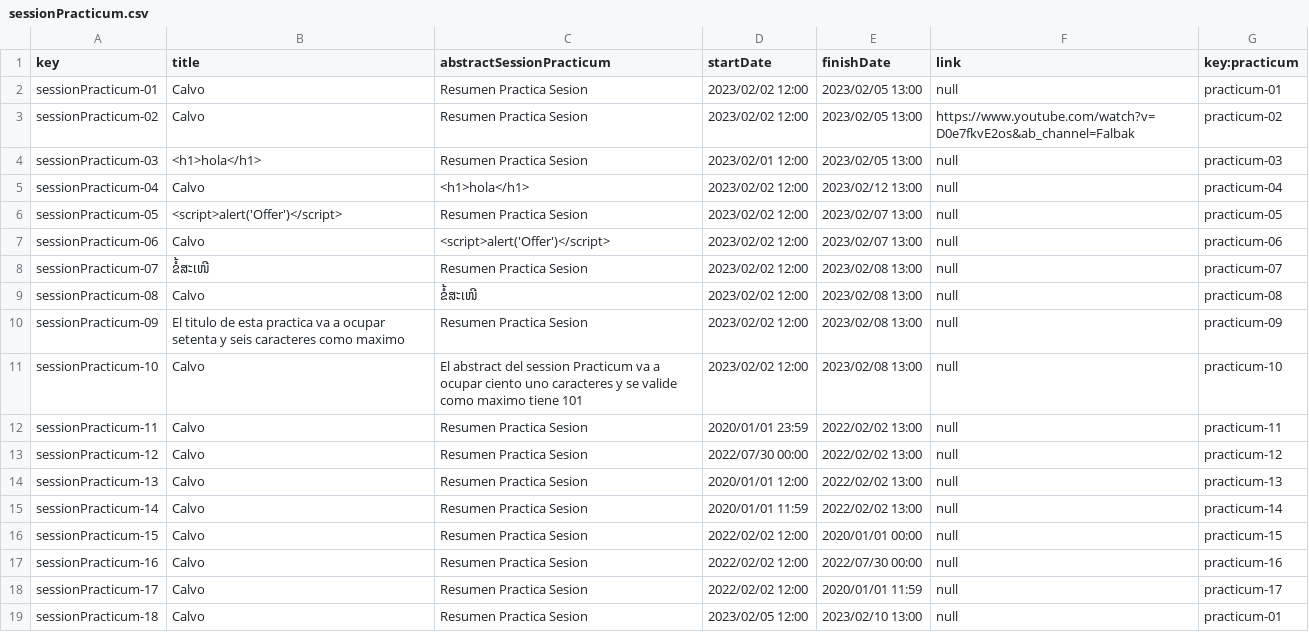
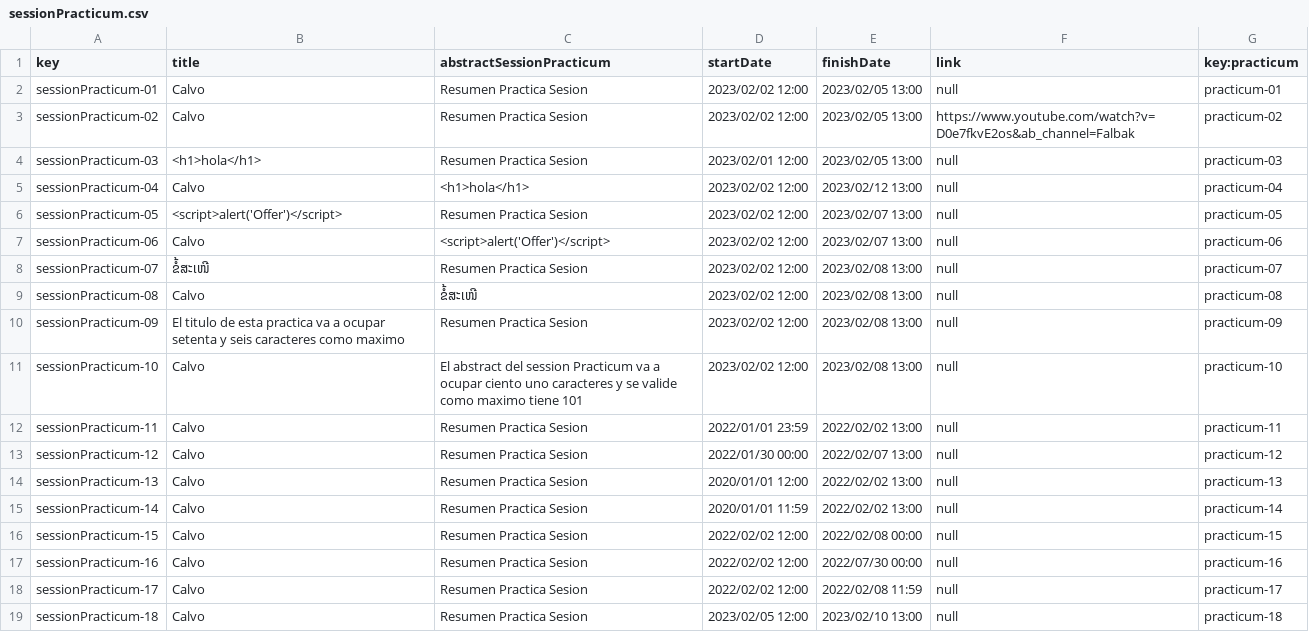
Before and after one commit to marizqlav/Acme-L3-C1.04.14, a CSV file: src/main/webapp/WEB-INF/resources/sample-data/sessionPracticum.csv, drawn as a sheet.

Commit message:
Falta el publish del SessionPracticum

```diff
--- a/src/main/webapp/WEB-INF/resources/sample-data/sessionPracticum.csv
+++ b/src/main/webapp/WEB-INF/resources/sample-data/sessionPracticum.csv
@@ -11,9 +11,9 @@ sessionPracticum-09,El titulo de esta practica va a ocupar setenta y seis caract
 sessionPracticum-10,Calvo,El abstract del session Practicum va a ocupar ciento uno caracteres y se valide como maximo tiene 101,2023/02/02 12:00,2023/02/08 13:00,null,practicum-10
-sessionPracticum-11,Calvo,Resumen Practica Sesion,2020/01/01 23:59,2022/02/02 13:00,null,practicum-11
-sessionPracticum-12,Calvo,Resumen Practica Sesion,2022/07/30 00:00,2022/02/02 13:00,null,practicum-12
+sessionPracticum-11,Calvo,Resumen Practica Sesion,2022/01/01 23:59,2022/02/02 13:00,null,practicum-11
+sessionPracticum-12,Calvo,Resumen Practica Sesion,2022/01/30 00:00,2022/02/07 13:00,null,practicum-12
 sessionPracticum-13,Calvo,Resumen Practica Sesion,2020/01/01 12:00,2022/02/02 13:00,null,practicum-13
 sessionPracticum-14,Calvo,Resumen Practica Sesion,2020/01/01 11:59,2022/02/02 13:00,null,practicum-14
-sessionPracticum-15,Calvo,Resumen Practica Sesion,2022/02/02 12:00,2020/01/01 00:00,null,practicum-15
+sessionPracticum-15,Calvo,Resumen Practica Sesion,2022/02/02 12:00,2022/02/08 00:00,null,practicum-15
 sessionPracticum-16,Calvo,Resumen Practica Sesion,2022/02/02 12:00,2022/07/30 00:00,null,practicum-16
-sessionPracticum-17,Calvo,Resumen Practica Sesion,2022/02/02 12:00,2020/01/01 11:59,null,practicum-17
-sessionPracticum-18,Calvo,Resumen Practica Sesion,2023/02/05 12:00,2023/02/10 13:00,null,practicum-01
+sessionPracticum-17,Calvo,Resumen Practica Sesion,2022/02/02 12:00,2022/02/08 11:59,null,practicum-17
+sessionPracticum-18,Calvo,Resumen Practica Sesion,2023/02/05 12:00,2023/02/10 13:00,null,practicum-18
```
Also changed, not shown: src/main/webapp/WEB-INF/resources/sample-data/practicum.csv, 16 other files.
